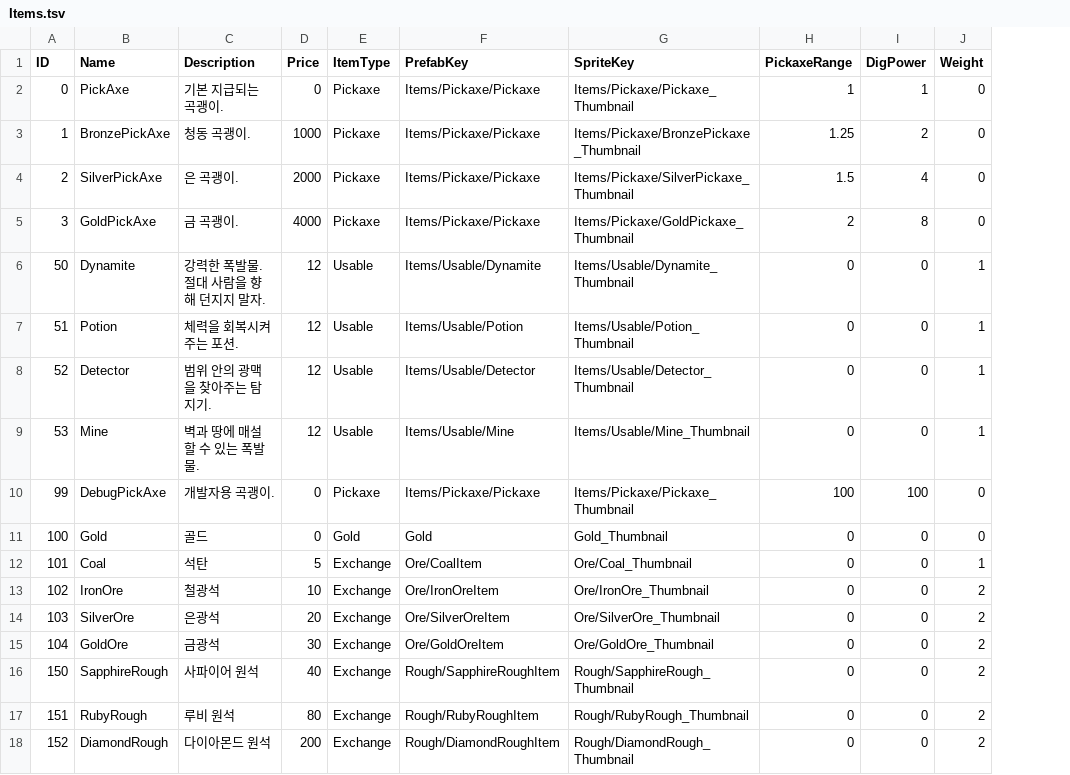
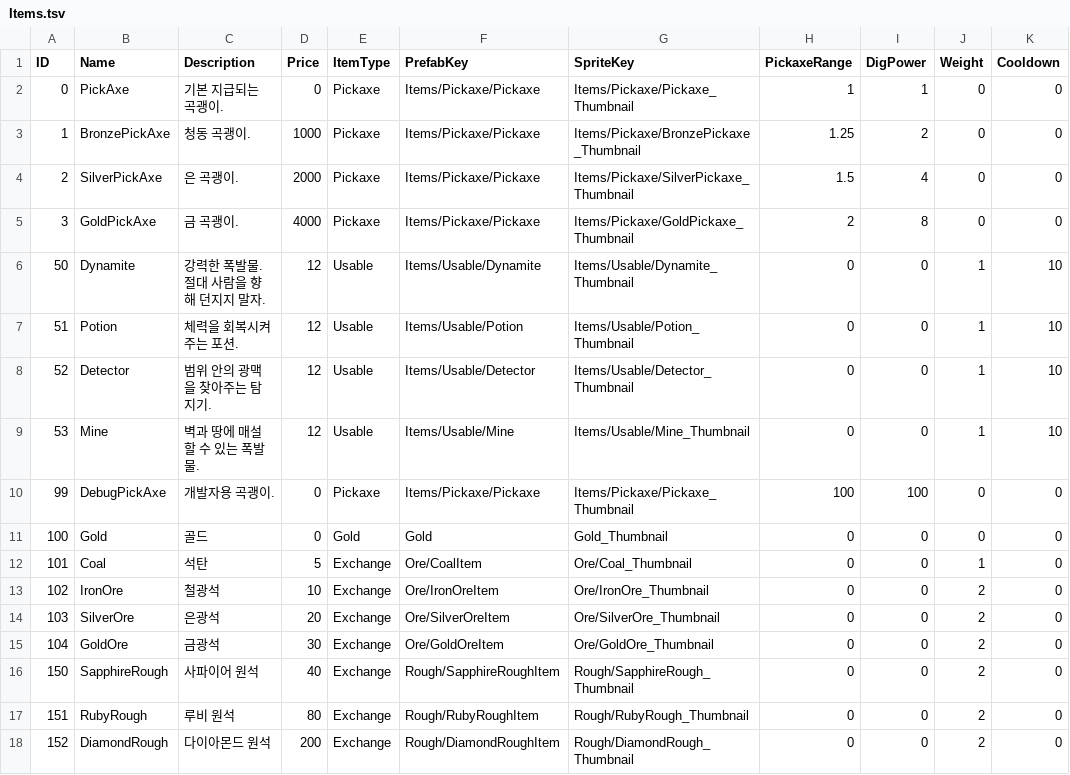
Before and after one commit to KooHoo-Dev/3rd-TeamProject-KH, a TSV file: Assets/StreamingAssets/Table/Item/Items.tsv, drawn as a sheet; the diff names each change by its address in the sheet, - before the commit and + after, or states it on an @@ line.

```diff
--- a/Assets/StreamingAssets/Table/Item/Items.tsv
+++ b/Assets/StreamingAssets/Table/Item/Items.tsv
+column K (Cooldown), rows 2-18: 0 | 0 | 0 | 0 | 10 | 10 | 10 | 10 | 0 | 0 | 0 | 0 | 0 | 0 | 0 | 0 | 0
```
Also changed, not shown: 11 other files.
